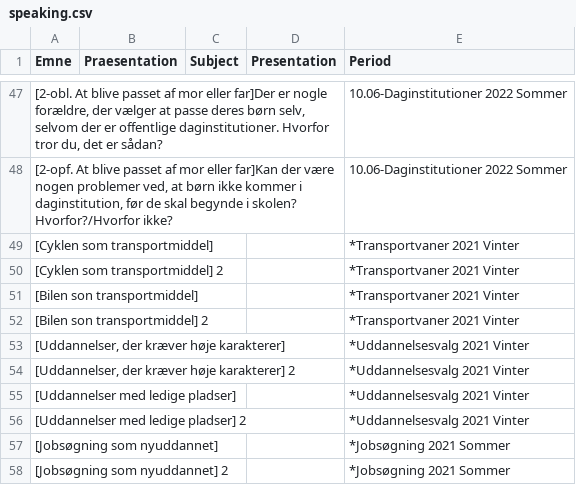
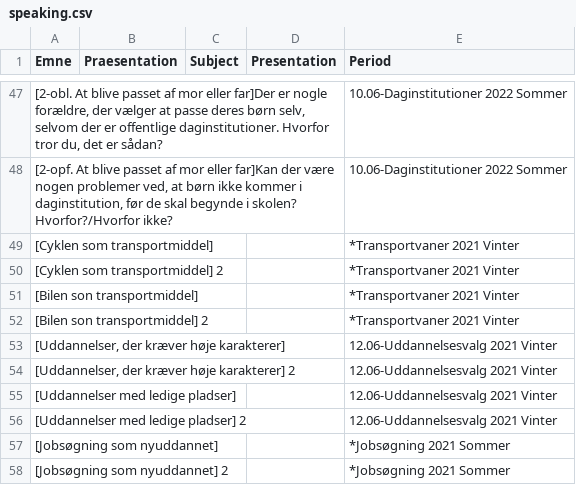
Before and after one commit to emreyurdaor-github/Flashcards, a CSV file: Flashcards/Data/speaking.csv, drawn as a sheet; only a part is shown, gaps mark what is left out; the diff covers the shown part only; the diff names each change by its address in the sheet, - before the commit and + after, or states it on an @@ line.

```diff
--- a/Flashcards/Data/speaking.csv
+++ b/Flashcards/Data/speaking.csv
-E53:E56 (Period): *Uddannelsesvalg 2021 Vinter
+E53:E56 (Period): 12.06-Uddannelsesvalg 2021 Vinter
```
Also changed, not shown: 12 added rows and 11 edited cells elsewhere in this file, 1 other file.
